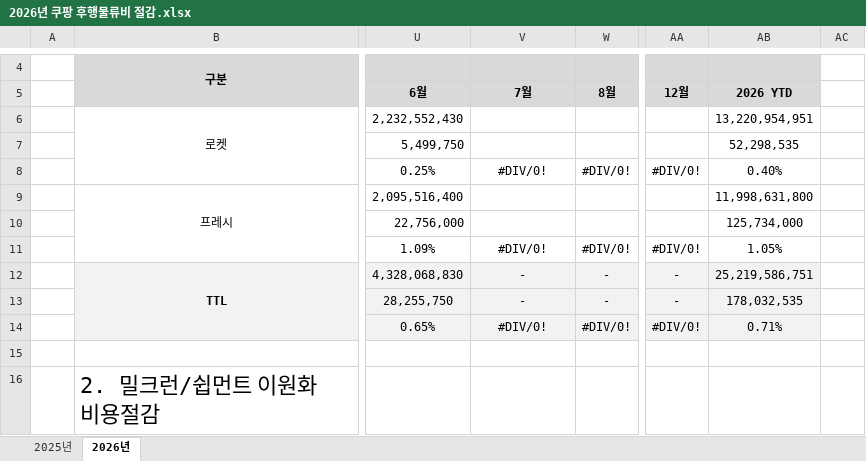
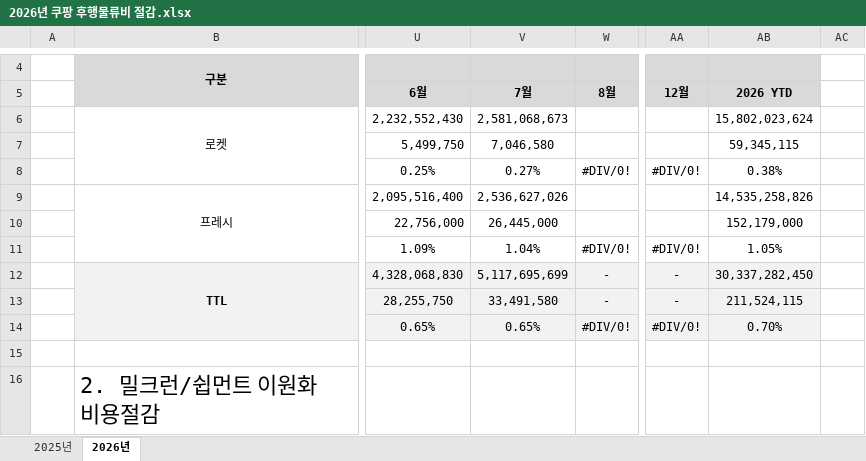
Before and after one commit to hivgb1-ai/do-better-workspace-v2, an Excel workbook: 10-projects/11-제조사-직납-출고-대시보드/app/data/milkrun-source/2026년 쿠팡 후행물류비 절감.xlsx, sheet 2026년, drawn as a sheet; only a part is shown, gaps mark what is left out; values as stored, in another font and other column widths than the file's, no borders; charts and pictures not drawn; the diff covers the shown part only; the diff names each change by its address in the sheet, - before the commit and + after, or states it on an @@ line.

```diff
--- a/10-projects/11-제조사-직납-출고-대시보드/app/data/milkrun-source/2026년 쿠팡 후행물류비 절감.xlsx (sheet 2026년)
+++ b/10-projects/11-제조사-직납-출고-대시보드/app/data/milkrun-source/2026년 쿠팡 후행물류비 절감.xlsx (sheet 2026년)
-V6: (empty)
+V6: 2,581,068,673
-AB6: 13,220,954,951
+AB6: 15,802,023,624
-V7: (empty)
+V7: 7,046,580
-AB7: 52,298,535
+AB7: 59,345,115
-V8: #DIV/0!
+V8: 0.27%
-AB8: 0.40%
+AB8: 0.38%
-V9: (empty)
+V9: 2,536,627,026
-AB9: 11,998,631,800
+AB9: 14,535,258,826
-V10: (empty)
+V10: 26,445,000
-AB10: 125,734,000
+AB10: 152,179,000
-V11: #DIV/0!
+V11: 1.04%
-V12: -
+V12: 5,117,695,699
-AB12: 25,219,586,751
+AB12: 30,337,282,450
-V13: -
+V13: 33,491,580
-AB13: 178,032,535
+AB13: 211,524,115
-V14: #DIV/0!
+V14: 0.65%
-AB14: 0.71%
+AB14: 0.70%
```
Also changed, not shown: 32 edited cells elsewhere in this sheet, charts or pictures.
